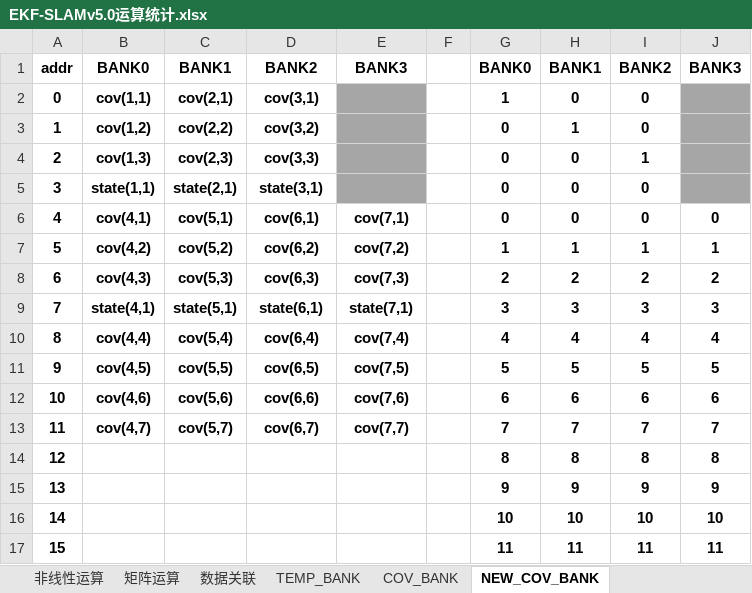
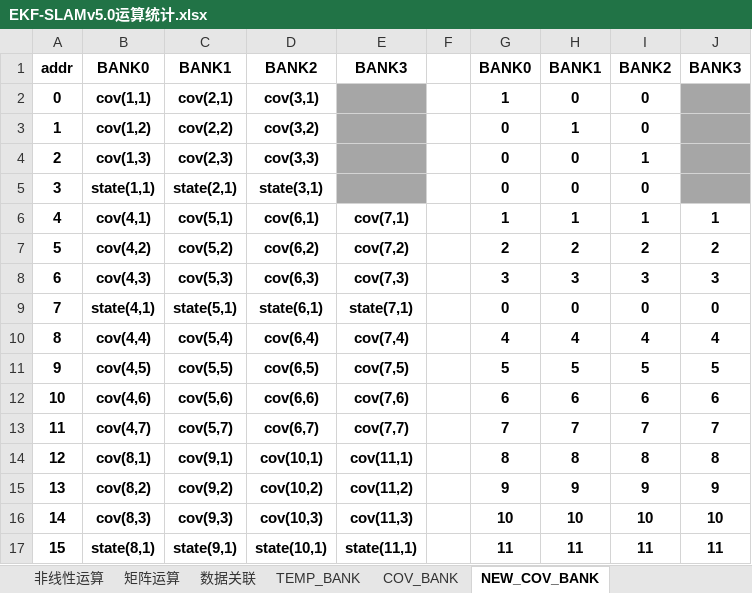
Before and after one commit to olokevin/EKF-SLAM-RTL, an Excel workbook: EKF-SLAMv5.0运算统计.xlsx, sheet NEW_COV_BANK, drawn as a sheet; only a part is shown; values as stored, in another font and other column widths than the file's, no borders; the diff covers the shown part only; the diff names each change by its address in the sheet, - before the commit and + after, or states it on an @@ line.

```diff
--- a/EKF-SLAMv5.0运算统计.xlsx (sheet NEW_COV_BANK)
+++ b/EKF-SLAMv5.0运算统计.xlsx (sheet NEW_COV_BANK)
-G6: 0
+G6: 1
-H6: 0
+H6: 1
-I6: 0
+I6: 1
-J6: 0
+J6: 1
-G7: 1
+G7: 2
-H7: 1
+H7: 2
-I7: 1
+I7: 2
-J7: 1
+J7: 2
-G8: 2
+G8: 3
-H8: 2
+H8: 3
-I8: 2
+I8: 3
-J8: 2
+J8: 3
-G9: 3
+G9: 0
-H9: 3
+H9: 0
-I9: 3
+I9: 0
-J9: 3
+J9: 0
-B14: (empty)
+B14: cov(8,1)
-C14: (empty)
+C14: cov(9,1)
-D14: (empty)
+D14: cov(10,1)
-E14: (empty)
+E14: cov(11,1)
-B15: (empty)
+B15: cov(8,2)
-C15: (empty)
+C15: cov(9,2)
-D15: (empty)
+D15: cov(10,2)
-E15: (empty)
+E15: cov(11,2)
-B16: (empty)
+B16: cov(8,3)
-C16: (empty)
+C16: cov(9,3)
-D16: (empty)
+D16: cov(10,3)
-E16: (empty)
+E16: cov(11,3)
-B17: (empty)
+B17: state(8,1)
-C17: (empty)
+C17: state(9,1)
-D17: (empty)
+D17: state(10,1)
-E17: (empty)
+E17: state(11,1)
```
Also changed, not shown: 16 added rows, 4 removed rows, 32 edited cells and row numbers in column A elsewhere in this sheet, EKF-SLAM时序图.xlsx, 2 other files.
